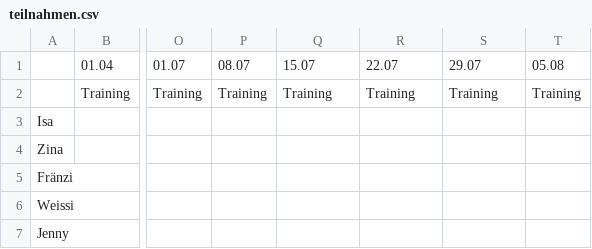
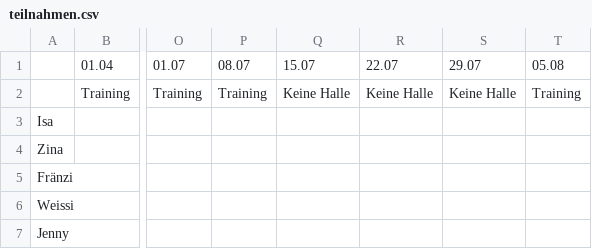
Before and after one commit to DarioLorenzon/Goldies-Test, a CSV file: teilnahmen.csv, drawn as a sheet; only a part is shown, gaps mark what is left out; the diff names each change by its address in the sheet, - before the commit and + after, or states it on an @@ line.

Commit message:
Update teilnahmen.csv

```diff
--- a/teilnahmen.csv
+++ b/teilnahmen.csv
-Q2: Training
+Q2: Keine Halle
-R2: Training
+R2: Keine Halle
-S2: Training
+S2: Keine Halle
```
